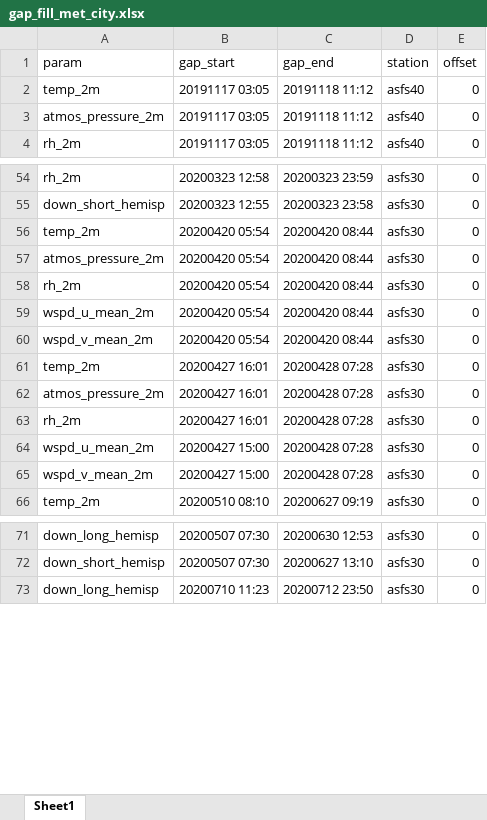
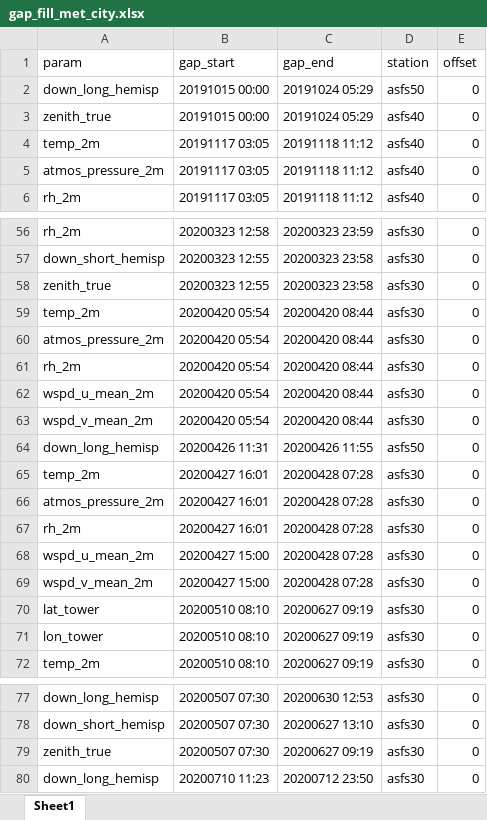
Before and after one commit to SCMStandz/SCMStandz_public, an Excel workbook: src/gap_fill_met_city.xlsx, sheet Sheet1, drawn as a sheet; only a part is shown, gaps mark what is left out; values as stored, in another font and other column widths than the file's, no borders; the diff names each change by its address in the sheet, - before the commit and + after, or states it on an @@ line.

```diff
--- a/src/gap_fill_met_city.xlsx (sheet Sheet1)
+++ b/src/gap_fill_met_city.xlsx (sheet Sheet1)
+row 2: down_long_hemisp | 20191015 00:00 | 20191024 05:29 | asfs50 | 0
+row 3: zenith_true | 20191015 00:00 | 20191024 05:29 | asfs40 | 0
+row 58: zenith_true | 20200323 12:55 | 20200323 23:58 | asfs30 | 0
+row 64: down_long_hemisp | 20200426 11:31 | 20200426 11:55 | asfs50 | 0
+row 70: lat_tower | 20200510 08:10 | 20200627 09:19 | asfs30 | 0
+row 71: lon_tower | 20200510 08:10 | 20200627 09:19 | asfs30 | 0
+row 79: zenith_true | 20200507 07:30 | 20200627 09:19 | asfs30 | 0
```
Also changed, not shown: 2 other files.
